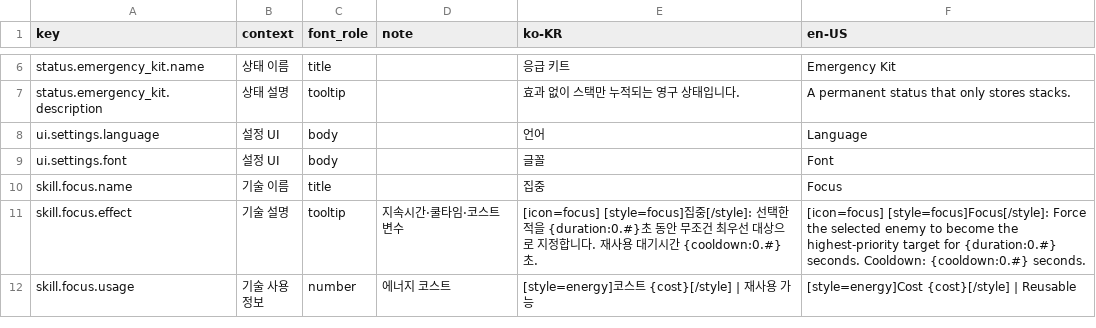
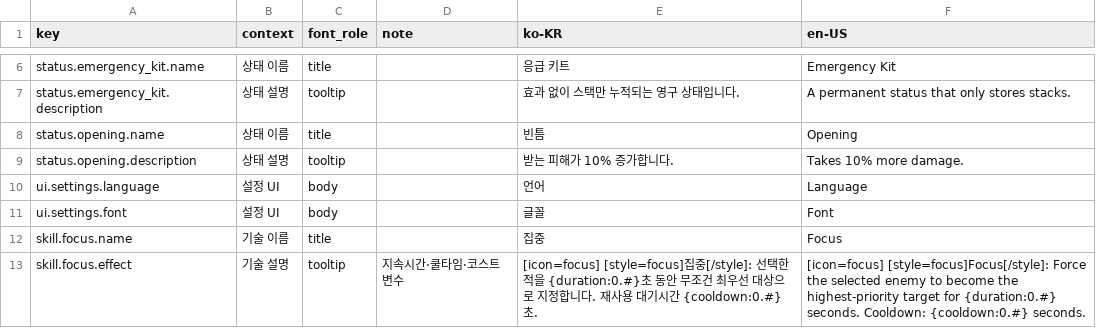
Before and after one commit to tsk04191/PS260714, a CSV file: Assets/LocalizationSource/strings.csv, drawn as a sheet; only a part is shown, gaps mark what is left out; the shorter side is filled out with more unchanged rows; the diff names each change by its address in the sheet, - before the commit and + after, or states it on an @@ line.

```diff
--- a/Assets/LocalizationSource/strings.csv
+++ b/Assets/LocalizationSource/strings.csv
+row 8: status.opening.name | 상태 이름 | title |  | 빈틈 | Opening
+row 9: status.opening.description | 상태 설명 | tooltip |  | 받는 피해가 10% 증가합니다. | Takes 10% more damage.
```
Also changed, not shown: 16 other files.
